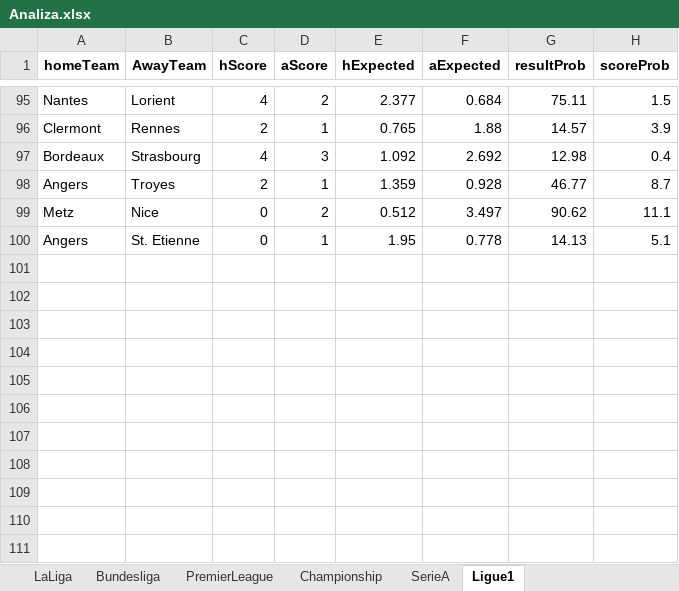
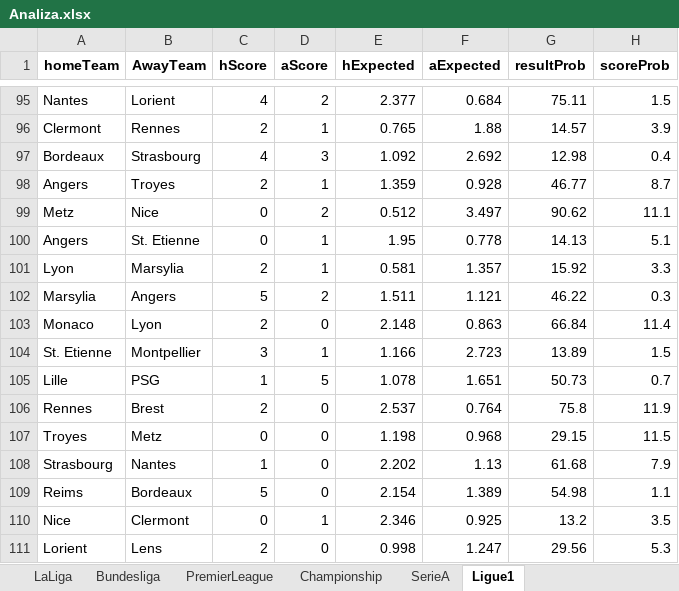
Before and after one commit to sewcio543/predictions, an Excel workbook: Analiza.xlsx, sheet Ligue1, drawn as a sheet; only a part is shown, gaps mark what is left out; values as stored, in another font and other column widths than the file's, no borders; the diff names each change by its address in the sheet, - before the commit and + after, or states it on an @@ line.

```diff
--- a/Analiza.xlsx (sheet Ligue1)
+++ b/Analiza.xlsx (sheet Ligue1)
+row 101: Lyon | Marsylia | 2 | 1 | 0.581 | 1.357 | 15.92 | 3.3
+row 102: Marsylia | Angers | 5 | 2 | 1.511 | 1.121 | 46.22 | 0.3
+row 103: Monaco | Lyon | 2 | 0 | 2.148 | 0.863 | 66.84 | 11.4
+row 104: St. Etienne | Montpellier | 3 | 1 | 1.166 | 2.723 | 13.89 | 1.5
+row 105: Lille | PSG | 1 | 5 | 1.078 | 1.651 | 50.73 | 0.7
+row 106: Rennes | Brest | 2 | 0 | 2.537 | 0.764 | 75.8 | 11.9
+row 107: Troyes | Metz | 0 | 0 | 1.198 | 0.968 | 29.15 | 11.5
+row 108: Strasbourg | Nantes | 1 | 0 | 2.202 | 1.13 | 61.68 | 7.9
+row 109: Reims | Bordeaux | 5 | 0 | 2.154 | 1.389 | 54.98 | 1.1
+row 110: Nice | Clermont | 0 | 1 | 2.346 | 0.925 | 13.2 | 3.5
+row 111: Lorient | Lens | 2 | 0 | 0.998 | 1.247 | 29.56 | 5.3
```
Also changed, not shown: sheet LaLiga, sheet SerieA, sheet Championship, sheet Bundesliga, sheet PremierLeague, database.xlsx, 24 other files.
